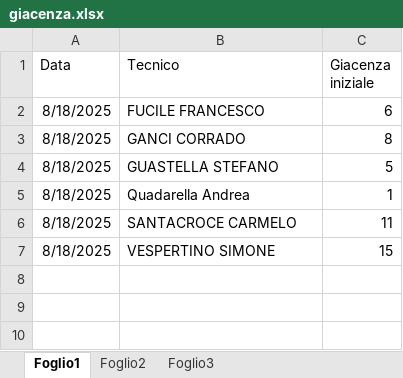
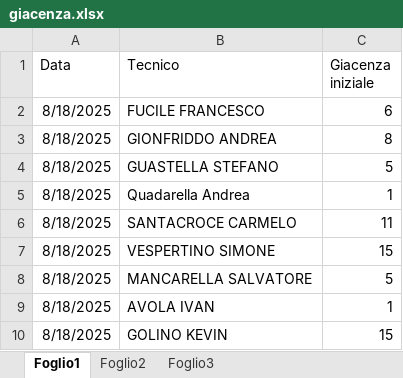
Before and after one commit to lbianco11197/Avanzamento-Impulsiva-v2, an Excel workbook: giacenza.xlsx, sheet Foglio1, drawn as a sheet; values as stored, in another font and other column widths than the file's, no borders; the diff names each change by its address in the sheet, - before the commit and + after, or states it on an @@ line.

Commit message:
Aggiornato giacenza.xlsx da lbianco via Streamlit

```diff
--- a/giacenza.xlsx (sheet Foglio1)
+++ b/giacenza.xlsx (sheet Foglio1)
-B3 (Tecnico): GANCI CORRADO
+B3 (Tecnico): GIONFRIDDO ANDREA
+row 8: 8/18/2025 | MANCARELLA SALVATORE | 5
+row 9: 8/18/2025 | AVOLA IVAN | 1
+row 10: 8/18/2025 | GOLINO KEVIN | 15
```
